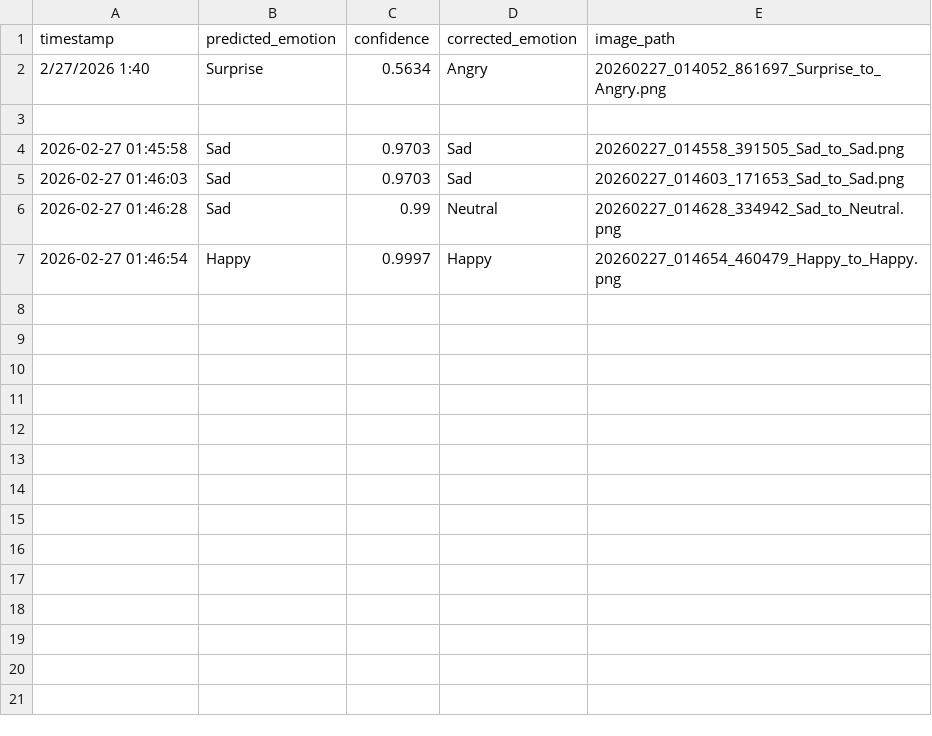
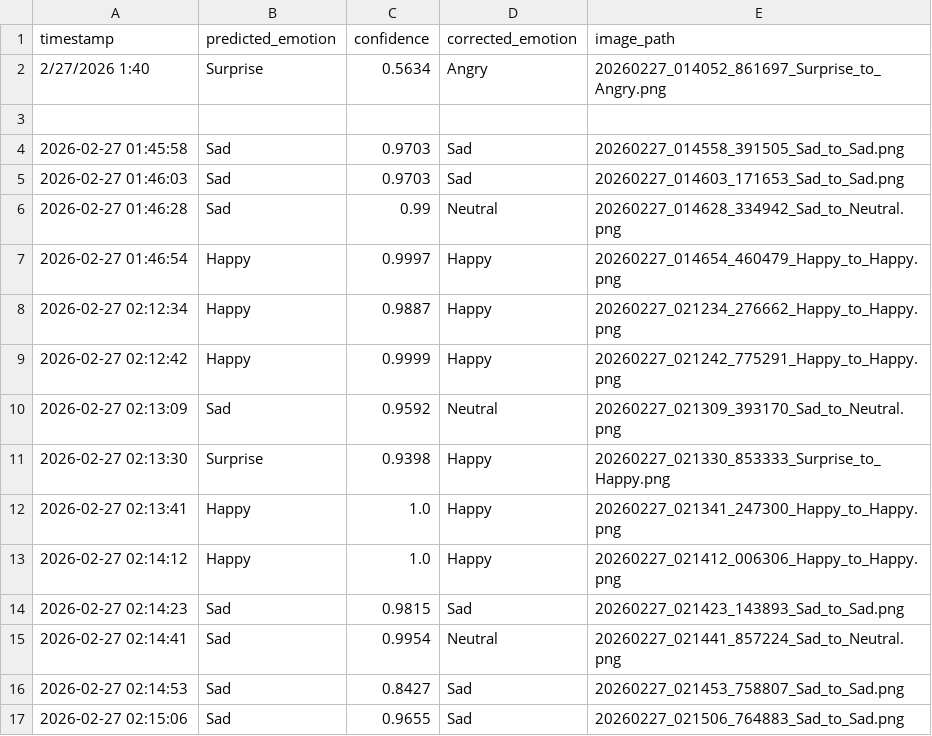
Before and after one commit to MohameedAlaa/AI-face-emotion-detaction, a CSV file: project/feedback_log.csv, drawn as a sheet; the diff names each change by its address in the sheet, - before the commit and + after, or states it on an @@ line.

Commit message:
Add new feedback images for various emotional transitions
- Added images for transitions from Sad to Neutral, Surprise to Happy, and Happy to Happy.
- Included multiple instances of Sad to Sad transitions with varying contexts.
- All images are in PNG format and are stored in the feedback_images directory.

```diff
--- a/project/feedback_log.csv
+++ b/project/feedback_log.csv
+row 8: 2026-02-27 02:12:34 | Happy | 0.9887 | Happy | 20260227_021234_276662_Happy_to_Happy.png
+row 9: 2026-02-27 02:12:42 | Happy | 0.9999 | Happy | 20260227_021242_775291_Happy_to_Happy.png
+row 10: 2026-02-27 02:13:09 | Sad | 0.9592 | Neutral | 20260227_021309_393170_Sad_to_Neutral.png
+row 11: 2026-02-27 02:13:30 | Surprise | 0.9398 | Happy | 20260227_021330_853333_Surprise_to_Happy.png
+row 12: 2026-02-27 02:13:41 | Happy | 1.0 | Happy | 20260227_021341_247300_Happy_to_Happy.png
+row 13: 2026-02-27 02:14:12 | Happy | 1.0 | Happy | 20260227_021412_006306_Happy_to_Happy.png
+row 14: 2026-02-27 02:14:23 | Sad | 0.9815 | Sad | 20260227_021423_143893_Sad_to_Sad.png
+row 15: 2026-02-27 02:14:41 | Sad | 0.9954 | Neutral | 20260227_021441_857224_Sad_to_Neutral.png
+row 16: 2026-02-27 02:14:53 | Sad | 0.8427 | Sad | 20260227_021453_758807_Sad_to_Sad.png
+row 17: 2026-02-27 02:15:06 | Sad | 0.9655 | Sad | 20260227_021506_764883_Sad_to_Sad.png
```
Also changed, not shown: 10 other files.
